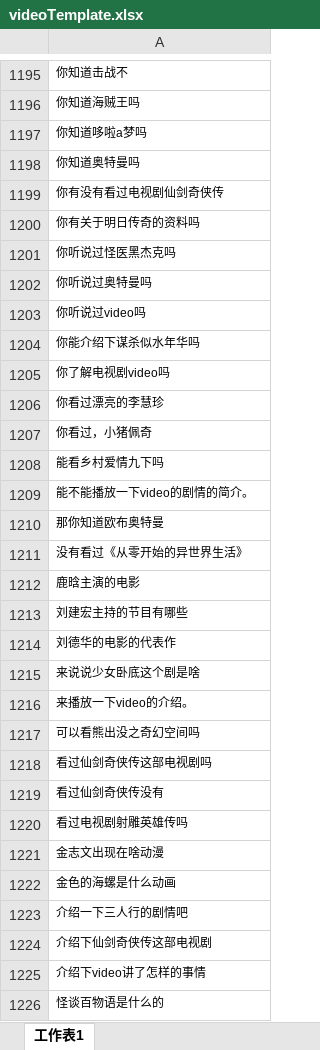
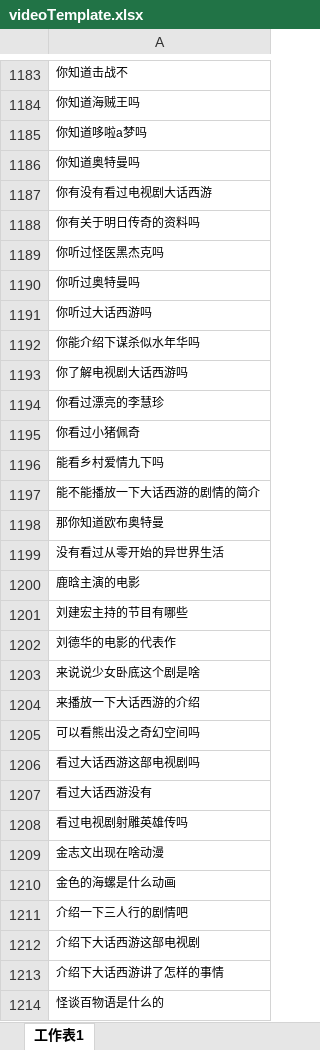
Before and after one commit to yanbinwa/templateFetch, an Excel workbook: file/videoTemplate.xlsx, sheet 工作表1, drawn as a sheet; only a part is shown, gaps mark what is left out; values as stored, in another font and other column widths than the file's, no borders; conditional formats not drawn; addresses are those after the commit; the diff covers the shown part only; the diff names each change by its address in the sheet, - before the commit and + after, or states it on an @@ line.

```diff
--- a/file/videoTemplate.xlsx (sheet 工作表1)
+++ b/file/videoTemplate.xlsx (sheet 工作表1)
-A1187: 你有没有看过电视剧仙剑奇侠传
+A1187: 你有没有看过电视剧大话西游
-A1189: 你听说过怪医黑杰克吗
+A1189: 你听过怪医黑杰克吗
-A1190: 你听说过奥特曼吗
+A1190: 你听过奥特曼吗
-A1191: 你听说过video吗
+A1191: 你听过大话西游吗
-A1193: 你了解电视剧video吗
+A1193: 你了解电视剧大话西游吗
-A1195: 你看过，小猪佩奇
+A1195: 你看过小猪佩奇
-A1197: 能不能播放一下video的剧情的简介。
+A1197: 能不能播放一下大话西游的剧情的简介
-A1199: 没有看过《从零开始的异世界生活》
+A1199: 没有看过从零开始的异世界生活
-A1204: 来播放一下video的介绍。
+A1204: 来播放一下大话西游的介绍
-A1206: 看过仙剑奇侠传这部电视剧吗
+A1206: 看过大话西游这部电视剧吗
-A1207: 看过仙剑奇侠传没有
+A1207: 看过大话西游没有
-A1212: 介绍下仙剑奇侠传这部电视剧
+A1212: 介绍下大话西游这部电视剧
-A1213: 介绍下video讲了怎样的事情
+A1213: 介绍下大话西游讲了怎样的事情
```
Also changed, not shown: other rows of this sheet, 9 other files.
